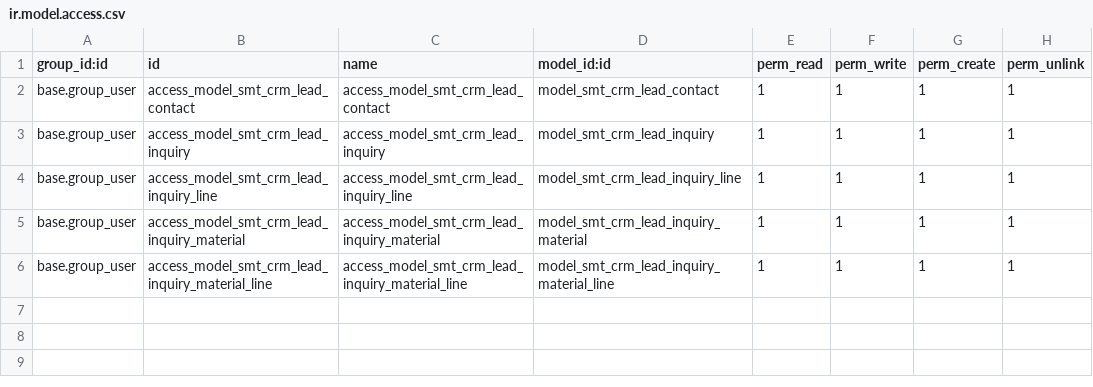
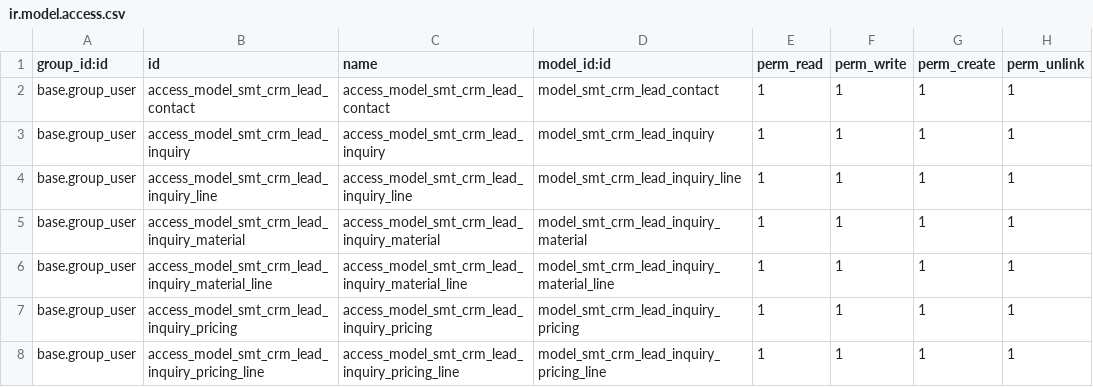
Before and after one commit to bhadawi404/custom_module_SMT, a CSV file: crm_smt/security/ir.model.access.csv, drawn as a sheet; the diff names each change by its address in the sheet, - before the commit and + after, or states it on an @@ line.

Commit message:
pricing inquiry

```diff
--- a/crm_smt/security/ir.model.access.csv
+++ b/crm_smt/security/ir.model.access.csv
+row 7: base.group_user | access_model_smt_crm_lead_inquiry_pricing | access_model_smt_crm_lead_inquiry_pricing | model_smt_crm_lead_inquiry_pricing | 1 | 1 | 1 | 1
+row 8: base.group_user | access_model_smt_crm_lead_inquiry_pricing_line | access_model_smt_crm_lead_inquiry_pricing_line | model_smt_crm_lead_inquiry_pricing_line | 1 | 1 | 1 | 1
```
Also changed, not shown: 5 other files.
